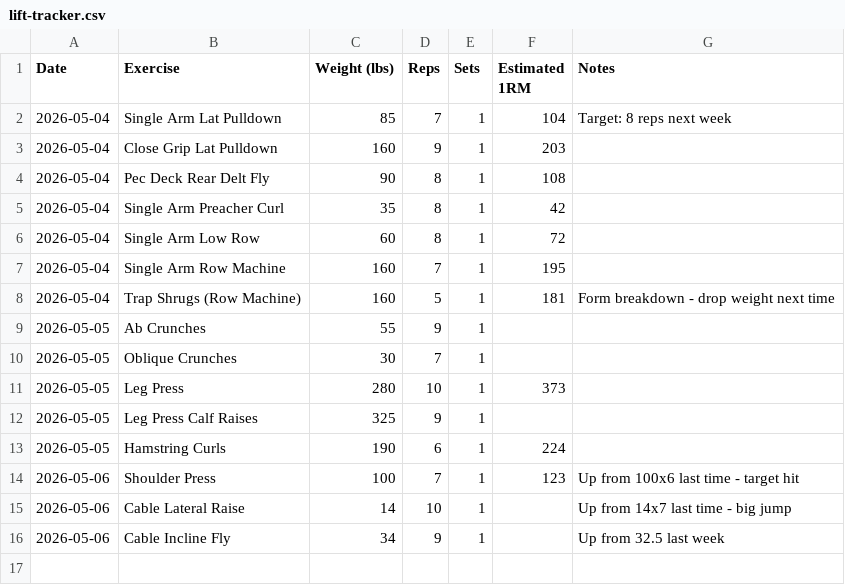
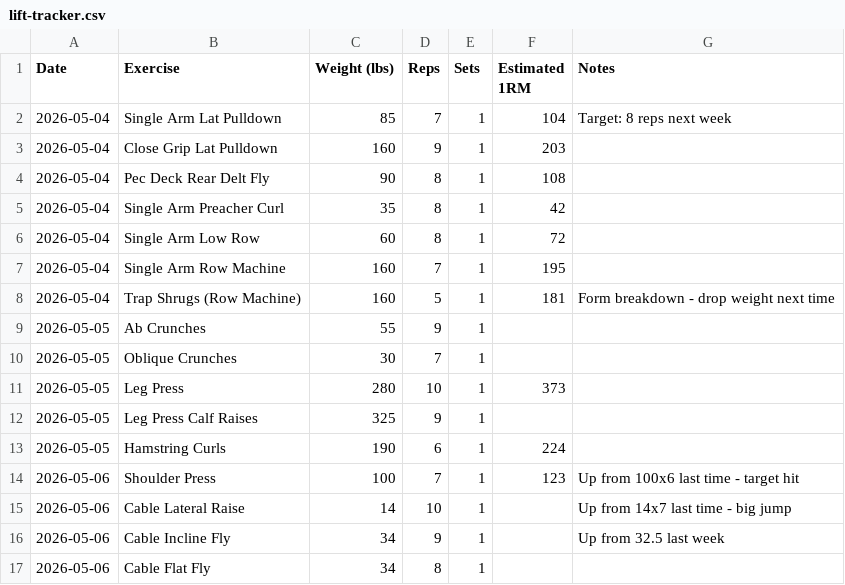
Before and after one commit to needhamcookn-creator/Portfolio, a CSV file: training-tracker/lift-tracker.csv, drawn as a sheet; the diff names each change by its address in the sheet, - before the commit and + after, or states it on an @@ line.

```diff
--- a/training-tracker/lift-tracker.csv
+++ b/training-tracker/lift-tracker.csv
+row 17: 2026-05-06 | Cable Flat Fly | 34 | 8 | 1
```
